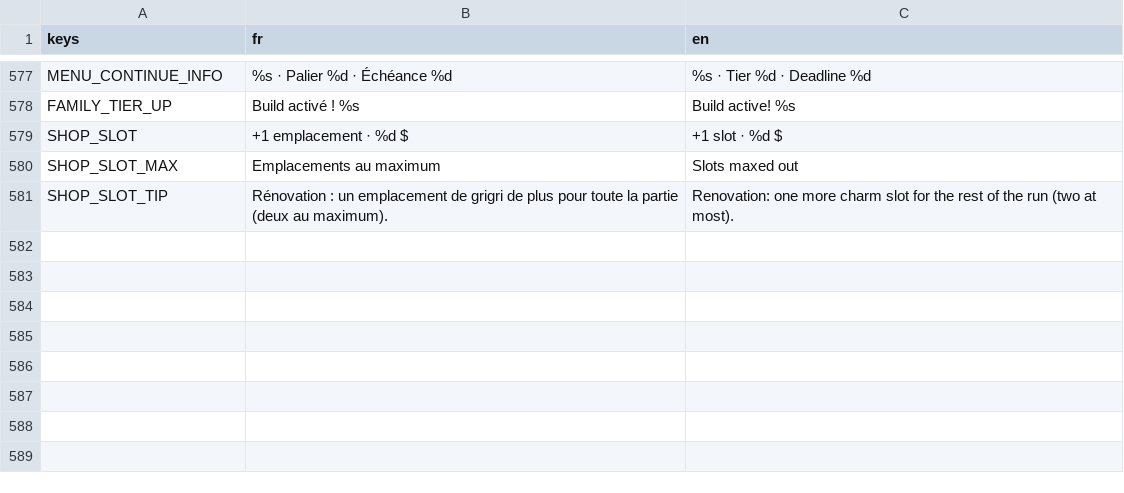
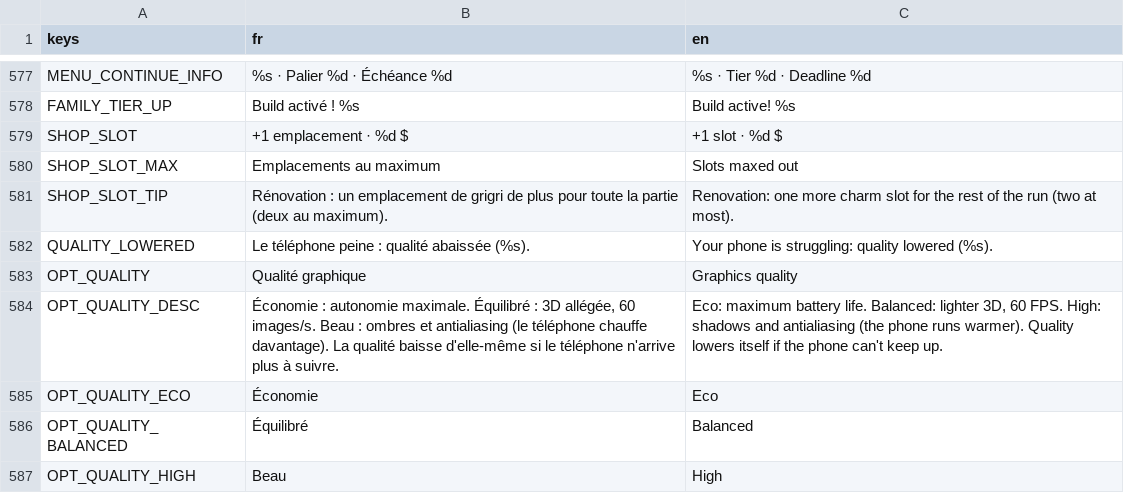
Before and after one commit to jonasfrevaperso-tech/la-maison-gagne, a CSV file: localization/strings.csv, drawn as a sheet; only a part is shown, gaps mark what is left out.

```diff
--- a/localization/strings.csv
+++ b/localization/strings.csv
@@ -585 +585,7 @@ SHOP_SLOT_MAX,Emplacements au maximum,Slots maxed out
 SHOP_SLOT_TIP,"Rénovation : un emplacement de grigri de plus pour toute la partie (deux au maximum).","Renovation: one more charm slot for the rest of the run (two at most)."
+QUALITY_LOWERED,Le téléphone peine : qualité abaissée (%s).,Your phone is struggling: quality lowered (%s).
+OPT_QUALITY,Qualité graphique,Graphics quality
+OPT_QUALITY_DESC,"Économie : autonomie maximale. Équilibré : 3D allégée, 60 images/s. Beau : ombres et antialiasing (le téléphone chauffe davantage). La qualité baisse d'elle-même si le téléphone n'arrive plus à suivre.","Eco: maximum battery life. Balanced: lighter 3D, 60 FPS. High: shadows and antialiasing (the phone runs warmer). Quality lowers itself if the phone can't keep up."
+OPT_QUALITY_ECO,Économie,Eco
+OPT_QUALITY_BALANCED,Équilibré,Balanced
+OPT_QUALITY_HIGH,Beau,High
```
Also changed, not shown: 25 other files.
